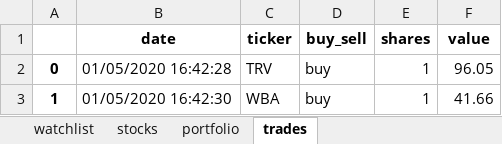
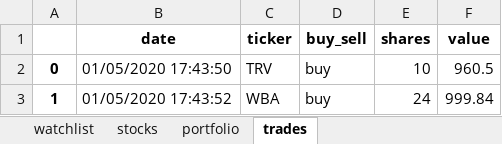
Before and after one commit to Patrickdg/AL-the-Trader, an Excel workbook: portfolio.xlsx, sheet trades, drawn as a sheet; values as stored, in another font and other column widths than the file's, no borders; the diff names each change by its address in the sheet, - before the commit and + after, or states it on an @@ line.

Commit message:
simple formula for number of shares per trade

```diff
--- a/portfolio.xlsx (sheet trades)
+++ b/portfolio.xlsx (sheet trades)
-B2 (date): 01/05/2020 16:42:28
+B2 (date): 01/05/2020 17:43:50
-E2 (shares): 1
+E2 (shares): 10
-F2 (value): 96.05
+F2 (value): 960.5
-B3 (date): 01/05/2020 16:42:30
+B3 (date): 01/05/2020 17:43:52
-E3 (shares): 1
+E3 (shares): 24
-F3 (value): 41.66
+F3 (value): 999.84
```
Also changed, not shown: sheet stocks, sheet portfolio, 2 other files.
